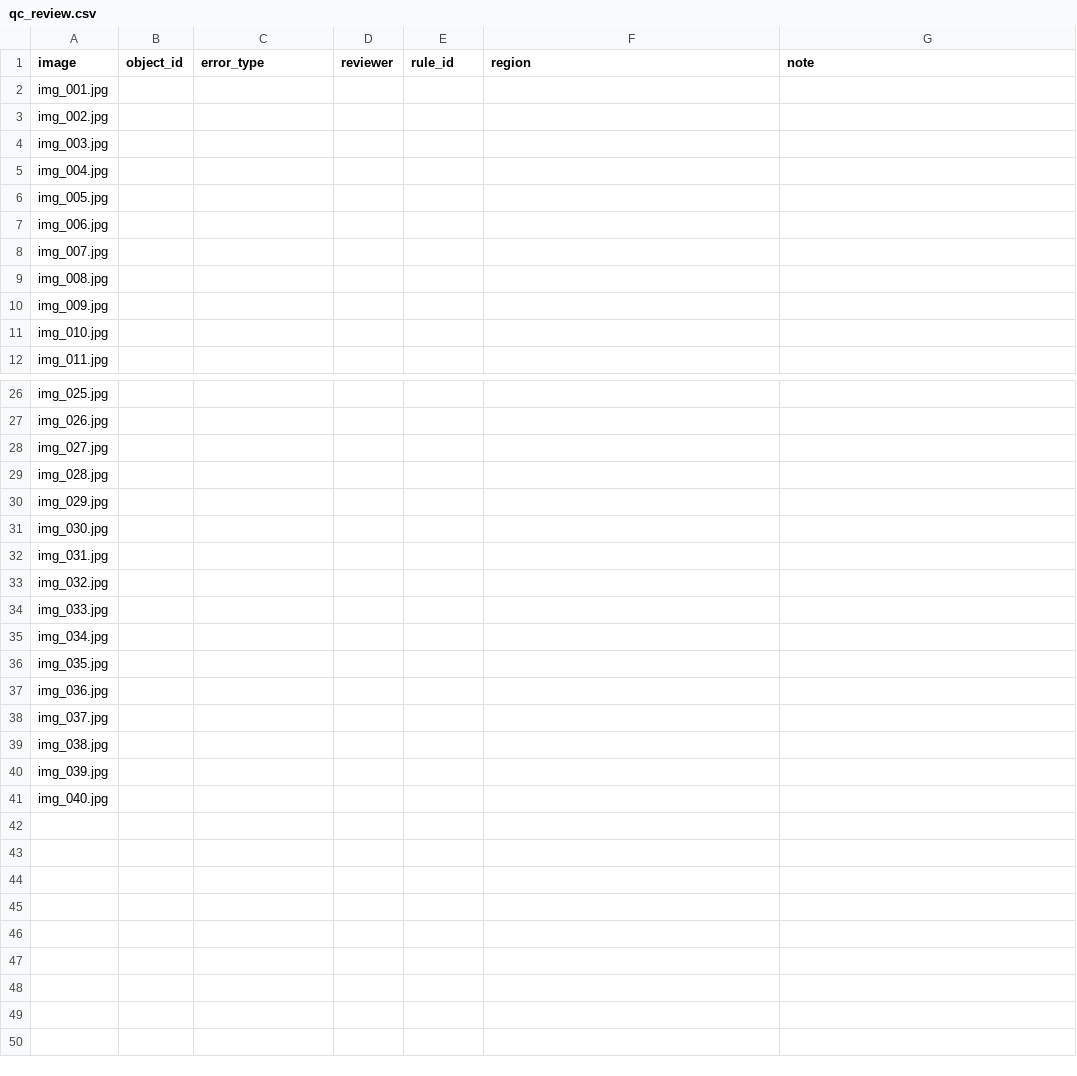
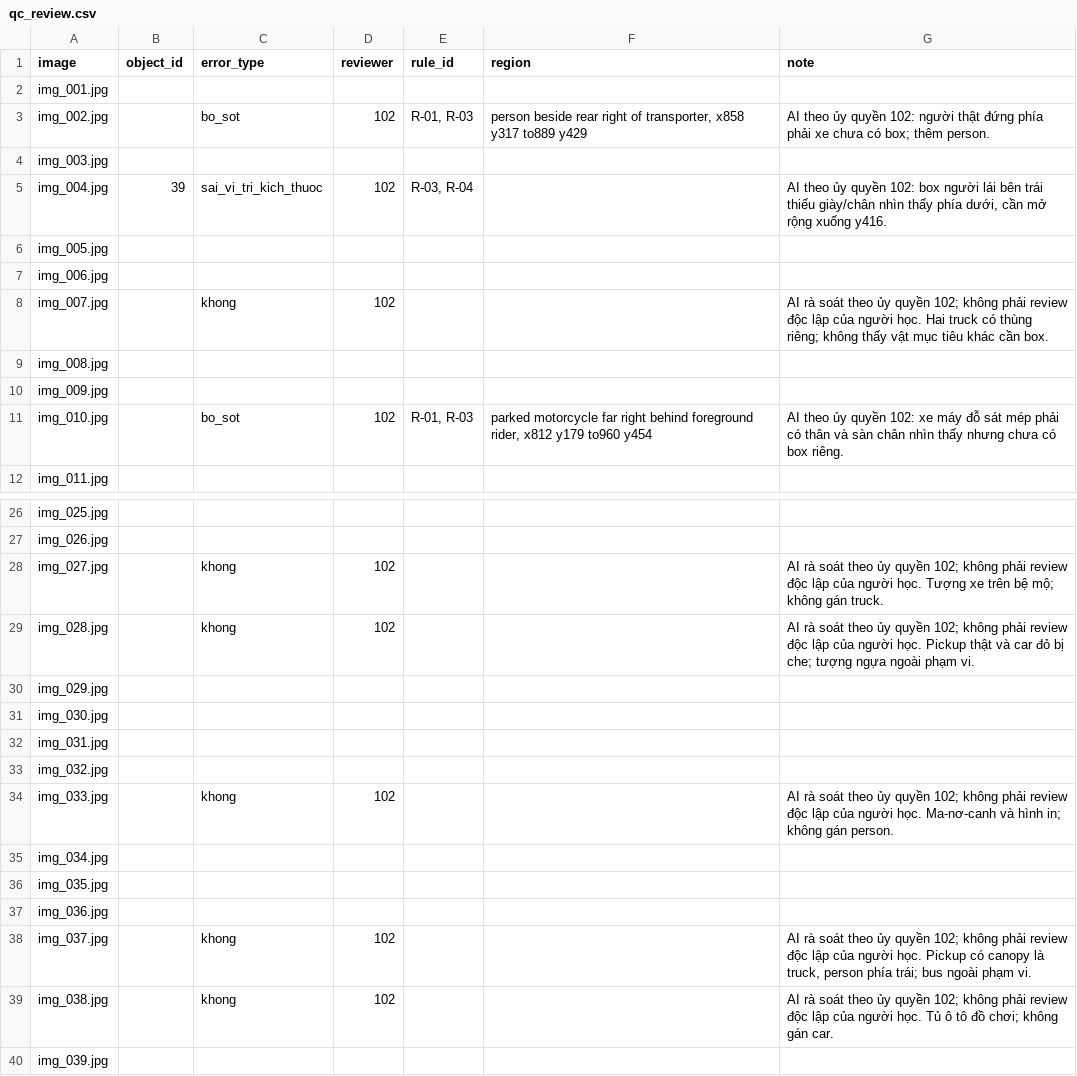
Before and after one commit to buitlinhcv-alt/K5-L23-Day07-BuiThaoLinh-2A202603093-Guideline-Taxonomy-QC, a CSV file: submission/qc/reviews/round-01/qc_review.csv, drawn as a sheet; only a part is shown, gaps mark what is left out; the shorter side is filled out with more unchanged rows; the diff covers the shown part only.

Commit message:
Review candidate batch, fix three visual findings and open QC round 2

```diff
--- a/submission/qc/reviews/round-01/qc_review.csv
+++ b/submission/qc/reviews/round-01/qc_review.csv
@@ -2,11 +2,11 @@ image,object_id,error_type,reviewer,rule_id,region,note
 img_001.jpg,,,,,,
-img_002.jpg,,,,,,
+img_002.jpg,,bo_sot,102,"R-01, R-03","person beside rear right of transporter, x858 y317 to889 y429",AI theo ủy quyền 102: người thật đứng phía phải xe chưa có box; thêm person.
 img_003.jpg,,,,,,
-img_004.jpg,,,,,,
+img_004.jpg,39,sai_vi_tri_kich_thuoc,102,"R-03, R-04",,"AI theo ủy quyền 102: box người lái bên trái thiếu giày/chân nhìn thấy phía dưới, cần mở rộng xuống y416."
 img_005.jpg,,,,,,
 img_006.jpg,,,,,,
-img_007.jpg,,,,,,
+img_007.jpg,,khong,102,,,AI rà soát theo ủy quyền 102; không phải review độc lập của người học. Hai truck có thùng riêng; không thấy vật mục tiêu khác cần box.
 img_008.jpg,,,,,,
 img_009.jpg,,,,,,
-img_010.jpg,,,,,,
+img_010.jpg,,bo_sot,102,"R-01, R-03","parked motorcycle far right behind foreground rider, x812 y179 to960 y454",AI theo ủy quyền 102: xe máy đỗ sát mép phải có thân và sàn chân nhìn thấy nhưng chưa có box riêng.
 img_011.jpg,,,,,,
@@ -27,4 +27,4 @@ img_025.jpg,,,,,,
 img_026.jpg,,,,,,
-img_027.jpg,,,,,,
-img_028.jpg,,,,,,
+img_027.jpg,,khong,102,,,AI rà soát theo ủy quyền 102; không phải review độc lập của người học. Tượng xe trên bệ mộ; không gán truck.
+img_028.jpg,,khong,102,,,AI rà soát theo ủy quyền 102; không phải review độc lập của người học. Pickup thật và car đỏ bị che; tượng ngựa ngoài phạm vi.
 img_029.jpg,,,,,,
@@ -33,3 +33,3 @@ img_031.jpg,,,,,,
 img_032.jpg,,,,,,
-img_033.jpg,,,,,,
+img_033.jpg,,khong,102,,,AI rà soát theo ủy quyền 102; không phải review độc lập của người học. Ma-nơ-canh và hình in; không gán person.
 img_034.jpg,,,,,,
@@ -37,4 +37,4 @@ img_035.jpg,,,,,,
 img_036.jpg,,,,,,
-img_037.jpg,,,,,,
-img_038.jpg,,,,,,
+img_037.jpg,,khong,102,,,"AI rà soát theo ủy quyền 102; không phải review độc lập của người học. Pickup có canopy là truck, person phía trái; bus ngoài phạm vi."
+img_038.jpg,,khong,102,,,AI rà soát theo ủy quyền 102; không phải review độc lập của người học. Tủ ô tô đồ chơi; không gán car.
 img_039.jpg,,,,,,
```
Also changed, not shown: 6 edited cells elsewhere in this file, submission/qc/calibration_decisions.csv, submission/qc/labels_calibrated.csv, 27 other files.
